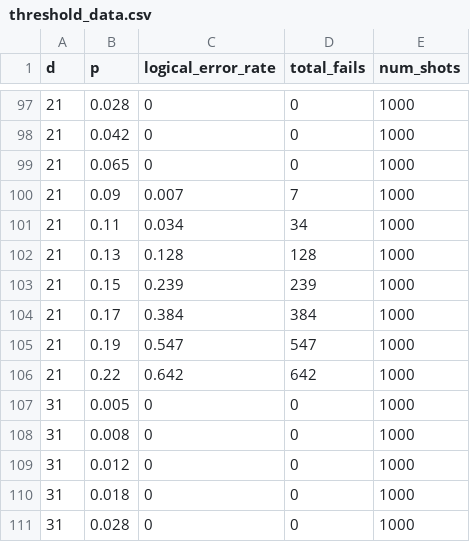
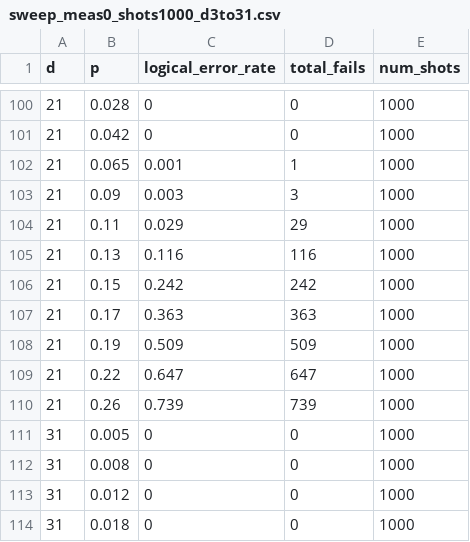
Before and after one commit to Jameson805/ECE-621-Final-Project, a CSV file: results/sweep_meas0_shots1000_d3to31.csv (was threshold_data.csv), drawn as a sheet; only a part is shown, gaps mark what is left out; the shorter side is filled out with more unchanged rows; the diff covers the shown part only.

```diff
--- a/threshold_data.csv
+++ b/results/sweep_meas0_shots1000_d3to31.csv
@@ -98,10 +101,11 @@ d,p,logical_error_rate,total_fails,num_shots
 21,0.042,0,0,1000
-21,0.065,0,0,1000
-21,0.09,0.007,7,1000
-21,0.11,0.034,34,1000
-21,0.13,0.128,128,1000
-21,0.15,0.239,239,1000
-21,0.17,0.384,384,1000
-21,0.19,0.547,547,1000
-21,0.22,0.642,642,1000
+21,0.065,0.001,1,1000
+21,0.09,0.003,3,1000
+21,0.11,0.029,29,1000
+21,0.13,0.116,116,1000
+21,0.15,0.242,242,1000
+21,0.17,0.363,363,1000
+21,0.19,0.509,509,1000
+21,0.22,0.647,647,1000
+21,0.26,0.739,739,1000
 31,0.005,0,0,1000
```
Also changed, not shown: 3 added rows, 13 removed rows and 44 edited cells elsewhere in this file, 22 other files.
